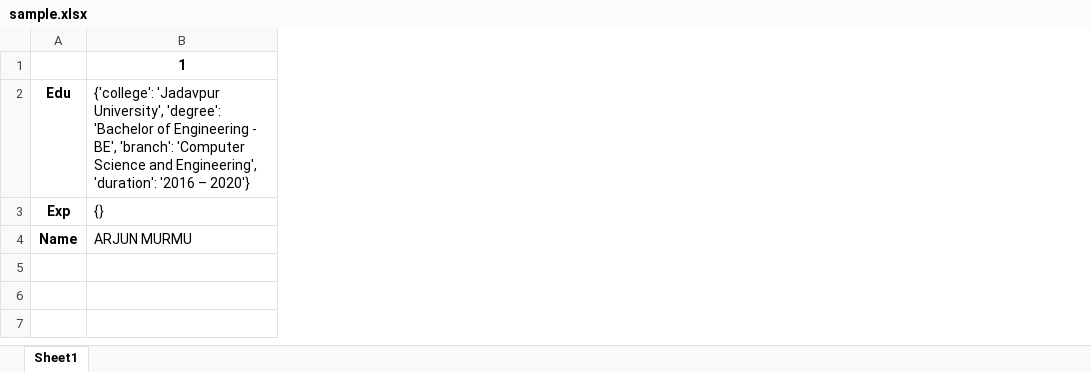
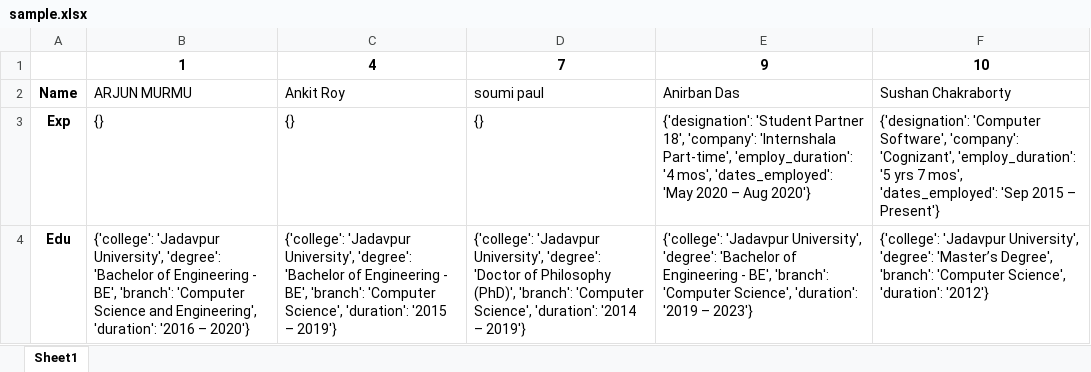
Before and after one commit to shirsangshudutta/linkedinscraper, an Excel workbook: linkedin/sample.xlsx, sheet Sheet1, drawn as a sheet; values as stored, in another font and other column widths than the file's, no borders; addresses are those after the commit; the diff names each change by its address in the sheet, - before the commit and + after, or states it on an @@ line.

```diff
--- a/linkedin/sample.xlsx (sheet Sheet1)
+++ b/linkedin/sample.xlsx (sheet Sheet1)
+column C, row 1: 4; row 4: {'college': 'Jadavpur University', 'degree': 'Bachelor of Engineering - BE', 'branch': 'Computer Science', 'duration': '2015 – 2019'}
+column D, row 1: 7; row 4: {'college': 'Jadavpur University', 'degree': 'Doctor of Philosophy (PhD)', 'branch': 'Computer Science', 'duration': '2014 – 2019'}
+column E, row 1: 9; row 4: {'college': 'Jadavpur University', 'degree': 'Bachelor of Engineering - BE', 'branch': 'Computer Science', 'duration': '2019 – 2023'}
+column F, row 1: 10; row 4: {'college': 'Jadavpur University', 'degree': 'Master’s Degree', 'branch': 'Computer Science', 'duration': '2012'}
@@ row 4 moved to row 2: Name @@
```
Also changed, not shown: 3 other files.
